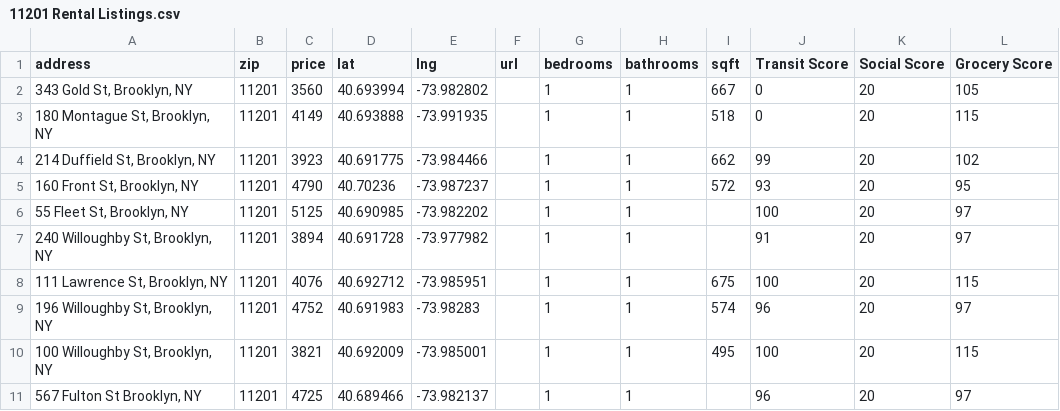
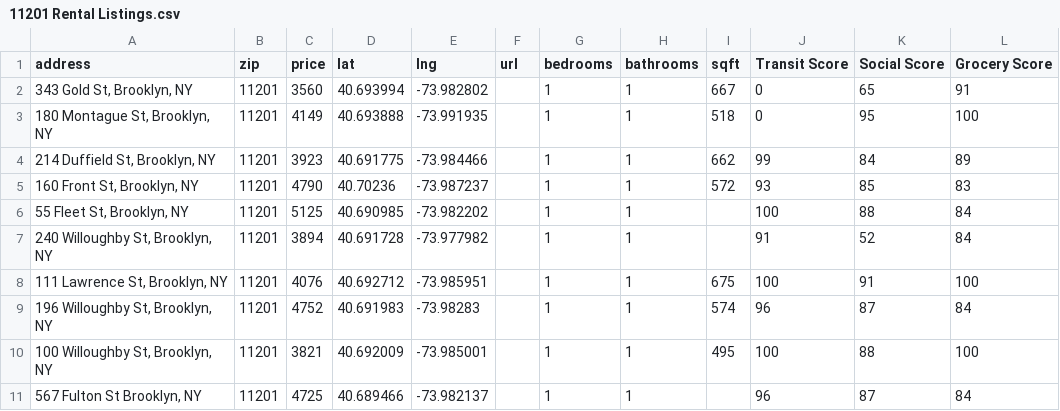
Before and after one commit to ChanwooJung1/nyc-affordability-calculator, a CSV file: nyc-affordability-calculator/11201 Rental Listings.csv, drawn as a sheet.

```diff
--- a/nyc-affordability-calculator/11201 Rental Listings.csv
+++ b/nyc-affordability-calculator/11201 Rental Listings.csv
@@ -1,11 +1,11 @@
 address,zip,price,lat,lng,url,bedrooms,bathrooms,sqft,Transit Score,Social Score,Grocery Score
-"343 Gold St, Brooklyn, NY ",11201,3560,40.693994,-73.982802,,1,1,667,0,20,105
-"180 Montague St, Brooklyn, NY",11201,4149,40.693888,-73.991935,,1,1,518,0,20,115
-"214 Duffield St, Brooklyn, NY",11201,3923,40.691775,-73.984466,,1,1,662,99,20,102
-"160 Front St, Brooklyn, NY",11201,4790,40.70236,-73.987237,,1,1,572,93,20,95
-"55 Fleet St, Brooklyn, NY",11201,5125,40.690985,-73.982202,,1,1,,100,20,97
-"240 Willoughby St, Brooklyn, NY",11201,3894,40.691728,-73.977982,,1,1,,91,20,97
-"111 Lawrence St, Brooklyn, NY",11201,4076,40.692712,-73.985951,,1,1,675,100,20,115
-"196 Willoughby St, Brooklyn, NY",11201,4752,40.691983,-73.98283,,1,1,574,96,20,97
-"100 Willoughby St, Brooklyn, NY",11201,3821,40.692009,-73.985001,,1,1,495,100,20,115
-"567 Fulton St Brooklyn, NY",11201,4725,40.689466,-73.982137,,1,1,,96,20,97
+"343 Gold St, Brooklyn, NY ",11201,3560,40.693994,-73.982802,,1,1,667,0,65,91
+"180 Montague St, Brooklyn, NY",11201,4149,40.693888,-73.991935,,1,1,518,0,95,100
+"214 Duffield St, Brooklyn, NY",11201,3923,40.691775,-73.984466,,1,1,662,99,84,89
+"160 Front St, Brooklyn, NY",11201,4790,40.70236,-73.987237,,1,1,572,93,85,83
+"55 Fleet St, Brooklyn, NY",11201,5125,40.690985,-73.982202,,1,1,,100,88,84
+"240 Willoughby St, Brooklyn, NY",11201,3894,40.691728,-73.977982,,1,1,,91,52,84
+"111 Lawrence St, Brooklyn, NY",11201,4076,40.692712,-73.985951,,1,1,675,100,91,100
+"196 Willoughby St, Brooklyn, NY",11201,4752,40.691983,-73.98283,,1,1,574,96,87,84
+"100 Willoughby St, Brooklyn, NY",11201,3821,40.692009,-73.985001,,1,1,495,100,88,100
+"567 Fulton St Brooklyn, NY",11201,4725,40.689466,-73.982137,,1,1,,96,87,84
```
Also changed, not shown: nyc-affordability-calculator/10001 Rental Listings.csv, nyc-affordability-calculator/11203 Rental Listings.csv, 10 other files.
